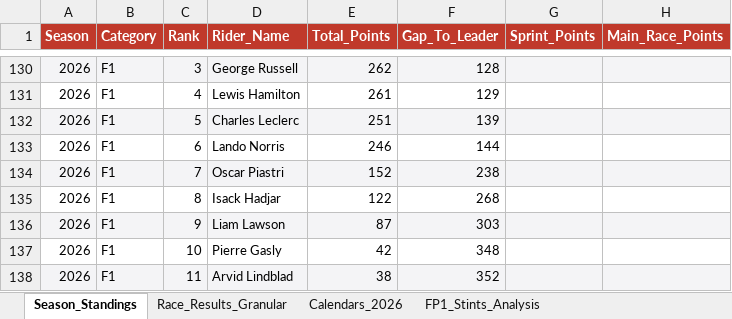
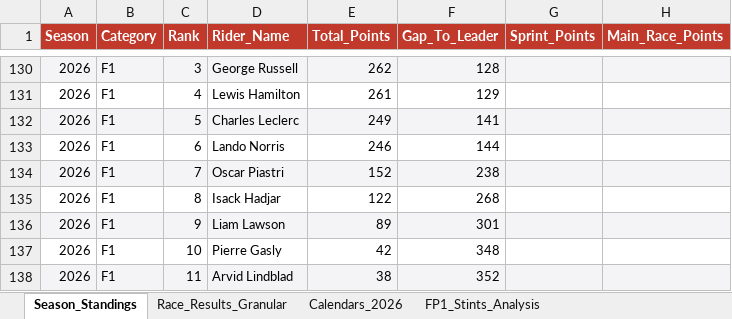
Before and after one commit to ziog2/overrevving, an Excel workbook: exports/motorsport_database_2026.xlsx, sheet Season_Standings, drawn as a sheet; only a part is shown, gaps mark what is left out; values as stored, in another font and other column widths than the file's, no borders; the diff names each change by its address in the sheet, - before the commit and + after, or states it on an @@ line.

```diff
--- a/exports/motorsport_database_2026.xlsx (sheet Season_Standings)
+++ b/exports/motorsport_database_2026.xlsx (sheet Season_Standings)
-E132 (Total_Points): 251
+E132 (Total_Points): 249
-F132 (Gap_To_Leader): 139
+F132 (Gap_To_Leader): 141
-E136 (Total_Points): 87
+E136 (Total_Points): 89
-F136 (Gap_To_Leader): 303
+F136 (Gap_To_Leader): 301
```
Also changed, not shown: 9 other files.
